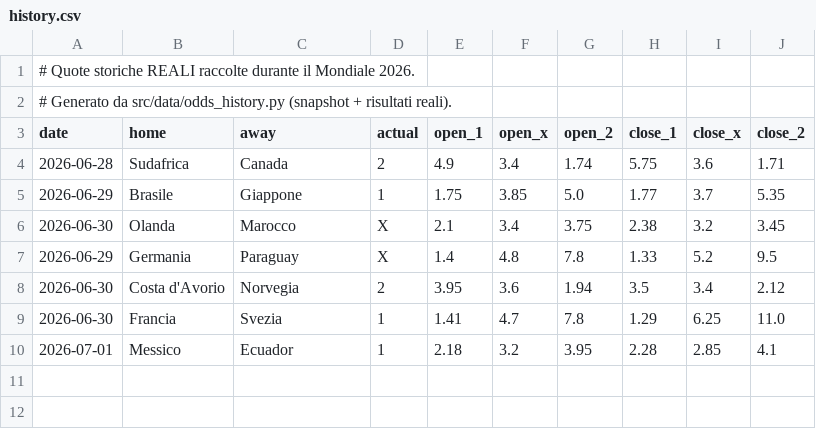
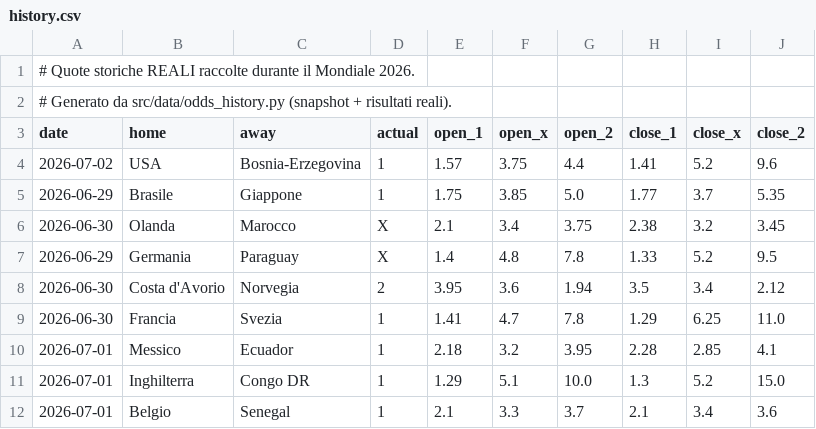
Before and after one commit to agapasqualino07-eng/Progetto-Word-Cup, a CSV file: data/history.csv, drawn as a sheet.

```diff
--- a/data/history.csv
+++ b/data/history.csv
@@ -3,3 +3,3 @@
 date,home,away,actual,open_1,open_x,open_2,close_1,close_x,close_2
-2026-06-28,Sudafrica,Canada,2,4.9,3.4,1.74,5.75,3.6,1.71
+2026-07-02,USA,Bosnia-Erzegovina,1,1.57,3.75,4.4,1.41,5.2,9.6
 2026-06-29,Brasile,Giappone,1,1.75,3.85,5.0,1.77,3.7,5.35
@@ -10 +10,3 @@ date,home,away,actual,open_1,open_x,open_2,close_1,close_x,close_2
 2026-07-01,Messico,Ecuador,1,2.18,3.2,3.95,2.28,2.85,4.1
+2026-07-01,Inghilterra,Congo DR,1,1.29,5.1,10.0,1.3,5.2,15.0
+2026-07-01,Belgio,Senegal,1,2.1,3.3,3.7,2.1,3.4,3.6
```
Also changed, not shown: data/odds_snapshots.csv.
